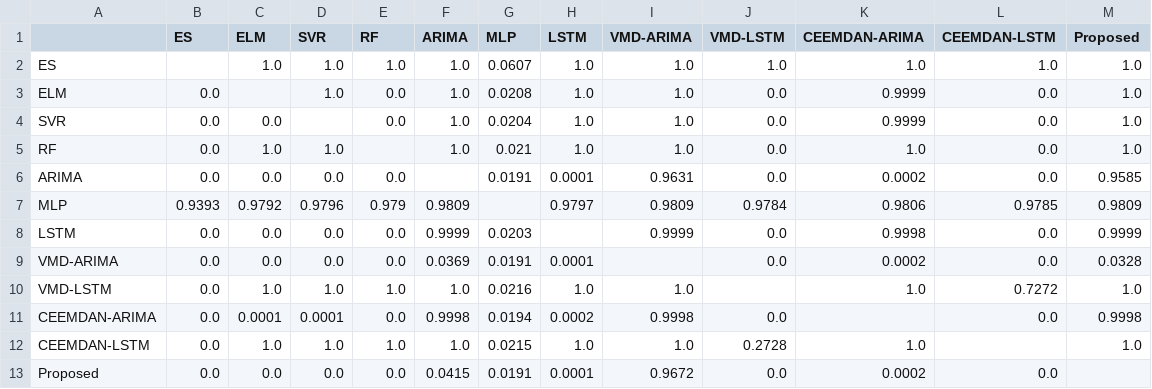
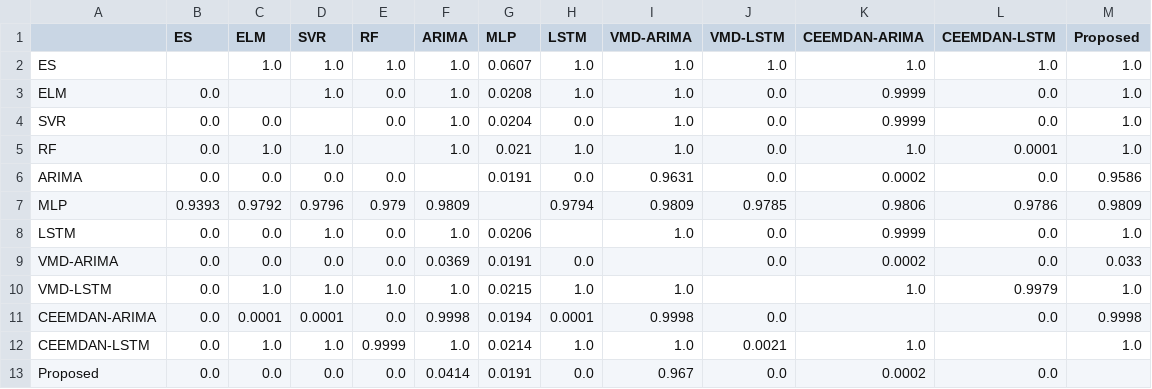
Before and after one commit to Crystal-Blaze13/Silver_RC, a CSV file: silver/results/tables/table9_dm_pvals_onesided.csv, drawn as a sheet.

```diff
--- a/silver/results/tables/table9_dm_pvals_onesided.csv
+++ b/silver/results/tables/table9_dm_pvals_onesided.csv
@@ -3,11 +3,11 @@ ES,,1.0,1.0,1.0,1.0,0.0607,1.0,1.0,1.0,1.0,1.0,1.0
 ELM,0.0,,1.0,0.0,1.0,0.0208,1.0,1.0,0.0,0.9999,0.0,1.0
-SVR,0.0,0.0,,0.0,1.0,0.0204,1.0,1.0,0.0,0.9999,0.0,1.0
-RF,0.0,1.0,1.0,,1.0,0.021,1.0,1.0,0.0,1.0,0.0,1.0
-ARIMA,0.0,0.0,0.0,0.0,,0.0191,0.0001,0.9631,0.0,0.0002,0.0,0.9585
-MLP,0.9393,0.9792,0.9796,0.979,0.9809,,0.9797,0.9809,0.9784,0.9806,0.9785,0.9809
-LSTM,0.0,0.0,0.0,0.0,0.9999,0.0203,,0.9999,0.0,0.9998,0.0,0.9999
-VMD-ARIMA,0.0,0.0,0.0,0.0,0.0369,0.0191,0.0001,,0.0,0.0002,0.0,0.0328
-VMD-LSTM,0.0,1.0,1.0,1.0,1.0,0.0216,1.0,1.0,,1.0,0.7272,1.0
-CEEMDAN-ARIMA,0.0,0.0001,0.0001,0.0,0.9998,0.0194,0.0002,0.9998,0.0,,0.0,0.9998
-CEEMDAN-LSTM,0.0,1.0,1.0,1.0,1.0,0.0215,1.0,1.0,0.2728,1.0,,1.0
-Proposed,0.0,0.0,0.0,0.0,0.0415,0.0191,0.0001,0.9672,0.0,0.0002,0.0,
+SVR,0.0,0.0,,0.0,1.0,0.0204,0.0,1.0,0.0,0.9999,0.0,1.0
+RF,0.0,1.0,1.0,,1.0,0.021,1.0,1.0,0.0,1.0,0.0001,1.0
+ARIMA,0.0,0.0,0.0,0.0,,0.0191,0.0,0.9631,0.0,0.0002,0.0,0.9586
+MLP,0.9393,0.9792,0.9796,0.979,0.9809,,0.9794,0.9809,0.9785,0.9806,0.9786,0.9809
+LSTM,0.0,0.0,1.0,0.0,1.0,0.0206,,1.0,0.0,0.9999,0.0,1.0
+VMD-ARIMA,0.0,0.0,0.0,0.0,0.0369,0.0191,0.0,,0.0,0.0002,0.0,0.033
+VMD-LSTM,0.0,1.0,1.0,1.0,1.0,0.0215,1.0,1.0,,1.0,0.9979,1.0
+CEEMDAN-ARIMA,0.0,0.0001,0.0001,0.0,0.9998,0.0194,0.0001,0.9998,0.0,,0.0,0.9998
+CEEMDAN-LSTM,0.0,1.0,1.0,0.9999,1.0,0.0214,1.0,1.0,0.0021,1.0,,1.0
+Proposed,0.0,0.0,0.0,0.0,0.0414,0.0191,0.0,0.967,0.0,0.0002,0.0,
```
Also changed, not shown: gold_daily_code/results/tables/table9_dm_pvals_onesided.csv, gold_daily_code/results/tables/table9_dm_pvals_twosided.csv, 53 other files.
